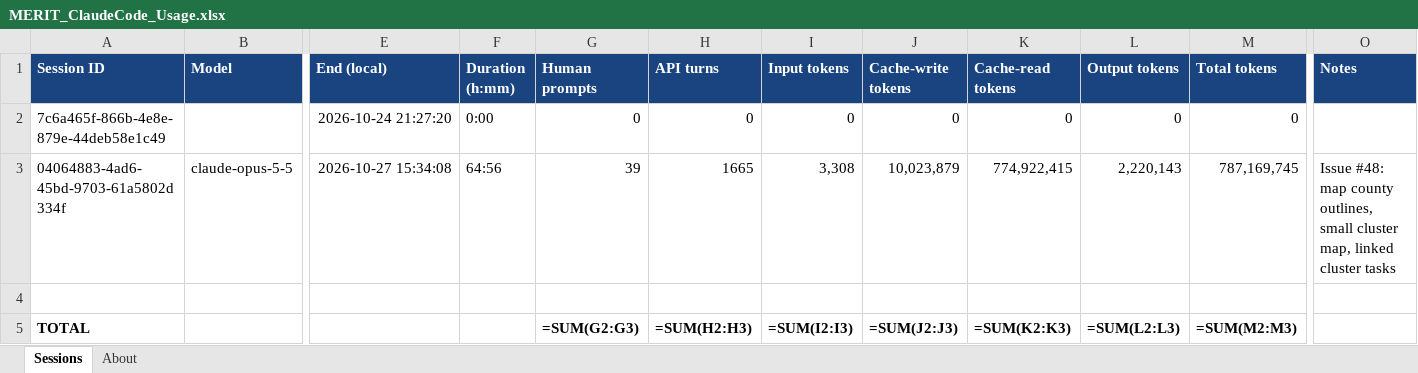
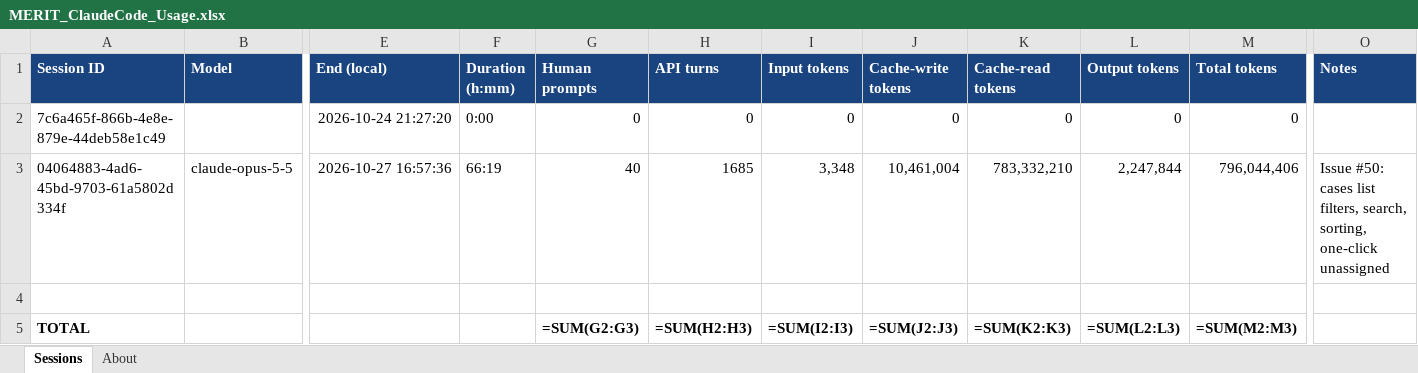
Before and after one commit to roscoe-sincero-sys/MERIT, an Excel workbook: journal/MERIT_ClaudeCode_Usage.xlsx, sheet Sessions, drawn as a sheet; only a part is shown, gaps mark what is left out; values as stored, in another font and other column widths than the file's, no borders; formulas without a stored value are shown as written; the diff names each change by its address in the sheet, - before the commit and + after, or states it on an @@ line.

```diff
--- a/journal/MERIT_ClaudeCode_Usage.xlsx (sheet Sessions)
+++ b/journal/MERIT_ClaudeCode_Usage.xlsx (sheet Sessions)
-E3 (End (local)): 2026-10-27 15:34:08
+E3 (End (local)): 2026-10-27 16:57:36
-F3 (Duration (h:mm)): 64:56
+F3 (Duration (h:mm)): 66:19
-G3 (Human prompts): 39
+G3 (Human prompts): 40
-H3 (API turns): 1665
+H3 (API turns): 1685
-I3 (Input tokens): 3,308
+I3 (Input tokens): 3,348
-J3 (Cache-write tokens): 10,023,879
+J3 (Cache-write tokens): 10,461,004
-K3 (Cache-read tokens): 774,922,415
+K3 (Cache-read tokens): 783,332,210
-L3 (Output tokens): 2,220,143
+L3 (Output tokens): 2,247,844
-M3 (Total tokens): 787,169,745
+M3 (Total tokens): 796,044,406
-O3 (Notes): Issue #48: map county outlines, small cluster map, linked cluster tasks
+O3 (Notes): Issue #50: cases list filters, search, sorting, one-click unassigned
```
Also changed, not shown: sheet About, tracking/MERIT_Task_Tracker.xlsx, 1 other file.
